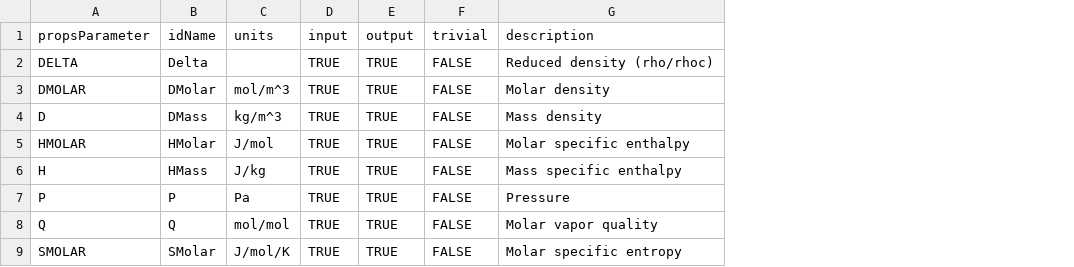
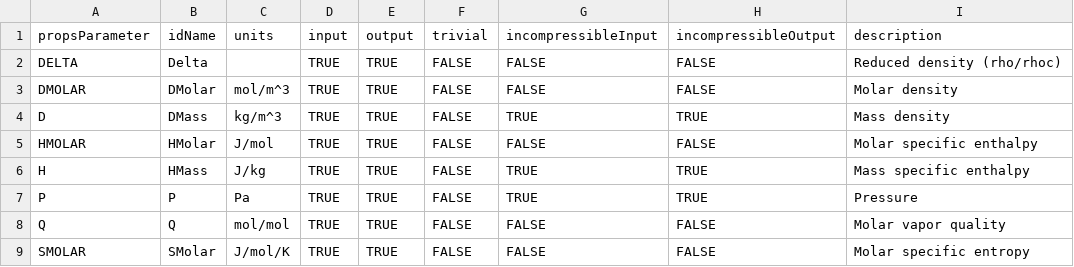
Before and after one commit to mgreminger/EngineeringPaper.xyz, a CSV file: notebooks/propsSI_parameters.csv, drawn as a sheet; only a part is shown; the diff names each change by its address in the sheet, - before the commit and + after, or states it on an @@ line.

```diff
--- a/notebooks/propsSI_parameters.csv
+++ b/notebooks/propsSI_parameters.csv
+column G (incompressibleInput), rows 2-9: FALSE | FALSE | TRUE | FALSE | TRUE | TRUE | FALSE | FALSE
+column H (incompressibleOutput), rows 2-9: FALSE | FALSE | TRUE | FALSE | TRUE | TRUE | FALSE | FALSE
```
Also changed, not shown: 5 other files.
